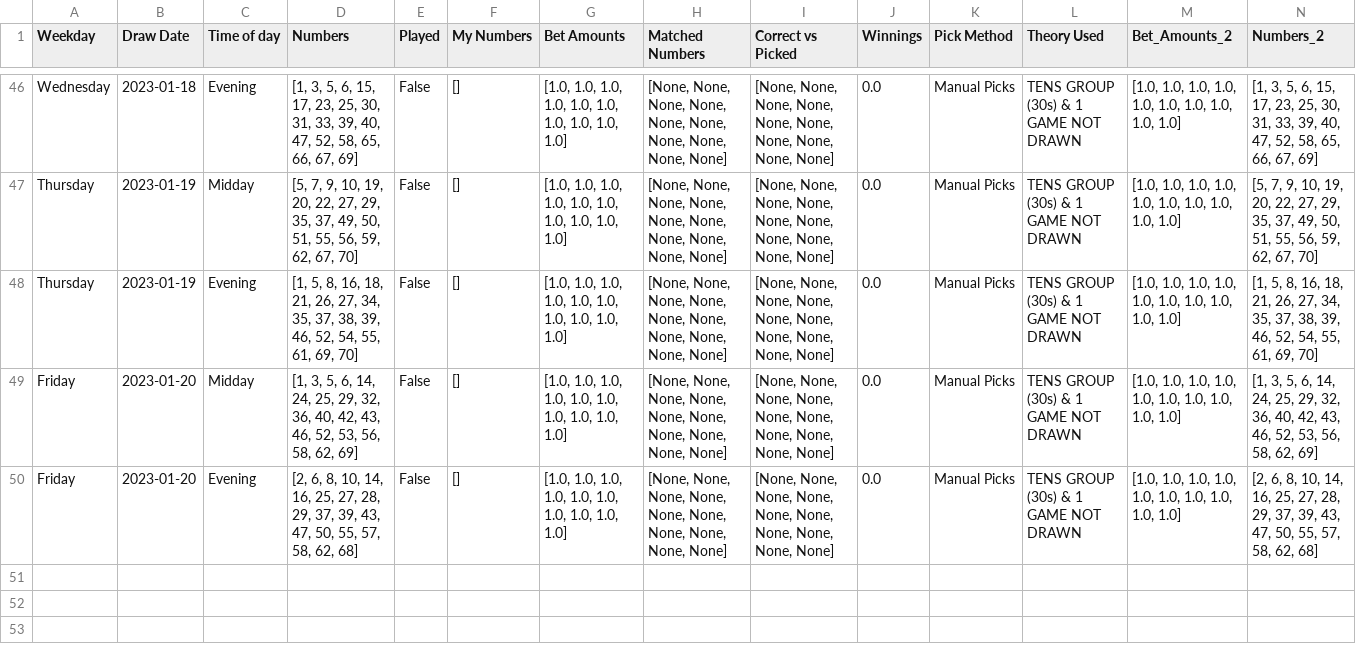
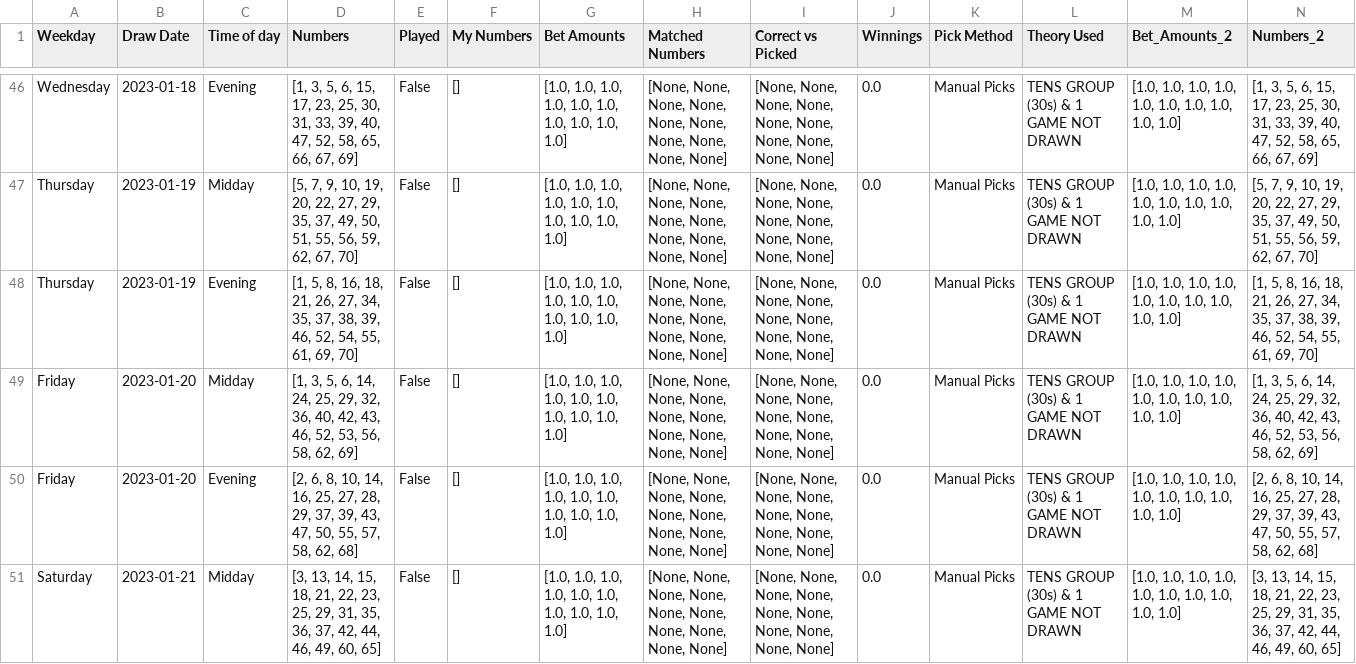
Before and after one commit to Peterstangolis/lottery_tracking_dashboard, a CSV file: data/keno_lottery_analysis.csv, drawn as a sheet; only a part is shown, gaps mark what is left out; rows hold the shown columns only; the diff names each change by its address in the sheet, - before the commit and + after, or states it on an @@ line.

```diff
--- a/data/keno_lottery_analysis.csv
+++ b/data/keno_lottery_analysis.csv
+row 51: Saturday | 2023-01-21 | Midday | [3, 13, 14, 15, 18, 21, 22, 23, 25, 29, 31, 35, 36, 37, 42, 44, 46, 49, 60, 65] | False | [] | [1.0, 1.0, 1.0, 1.0, 1.0, 1.0, 1.0, 1.0, 1.0, 1.0] | [None, None, None, None, None, None, None, None, None, None] | [None, None, None, None, None, None, None, None, None, None] | 0.0 | Manual Picks | TENS GROUP (30s) & 1 GAME NOT DRAWN | [1.0, 1.0, 1.0, 1.0, 1.0, 1.0, 1.0, 1.0, 1.0, 1.0] | [3, 13, 14, 15, 18, 21, 22, 23, 25, 29, 31, 35, 36, 37, 42, 44, 46, 49, 60, 65]
```
Also changed, not shown: data/keno_lottery_stats.csv, data/lottery_num_tracking.csv, 1 other file.
